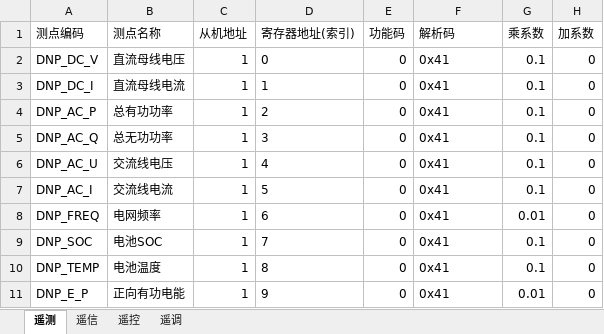
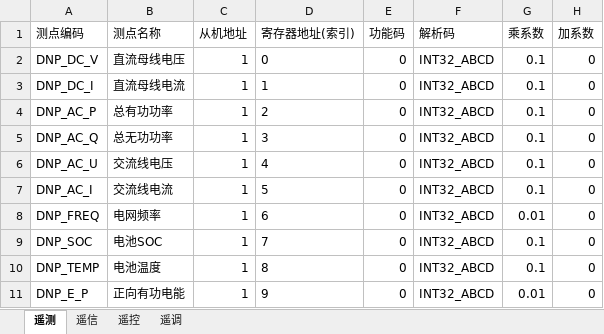
Before and after one commit to 600888/ems_simulate, an Excel workbook: data/point_csv/point_sample_dnp3.xlsx, sheet 遥测, drawn as a sheet; only a part is shown; values as stored, in another font and other column widths than the file's, no borders; the diff names each change by its address in the sheet, - before the commit and + after, or states it on an @@ line.

```diff
--- a/data/point_csv/point_sample_dnp3.xlsx (sheet 遥测)
+++ b/data/point_csv/point_sample_dnp3.xlsx (sheet 遥测)
-F2:F11 (解析码): 0x41
+F2:F11 (解析码): INT32_ABCD
```
Also changed, not shown: sheet 遥信, sheet 遥控, sheet 遥调, data/point_csv/point_sample_dlt645.xlsx, data/point_csv/point_sample_modbus.xlsx, 41 other files.
